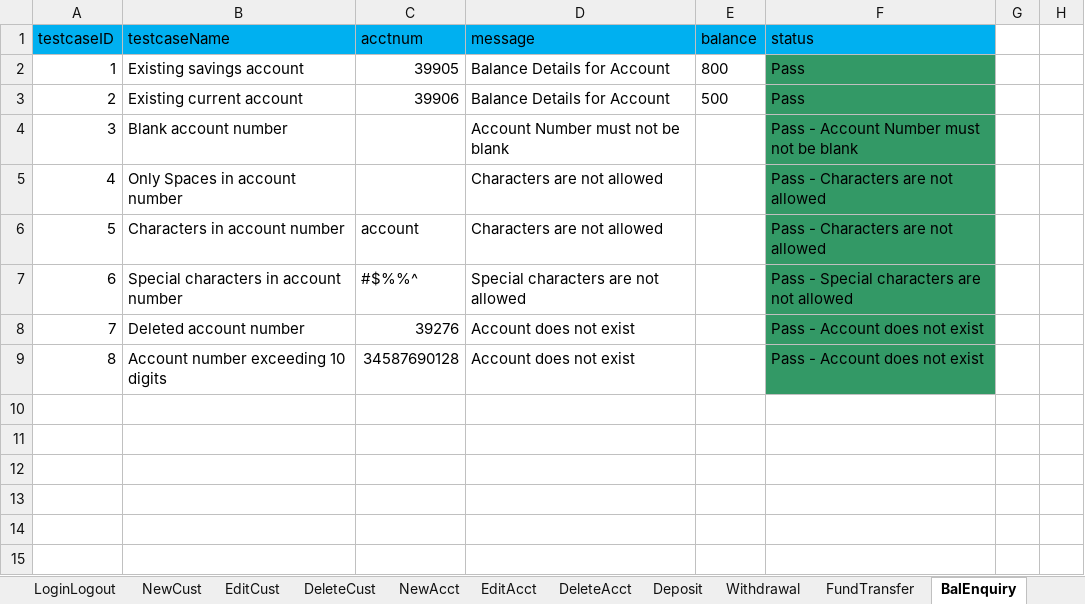
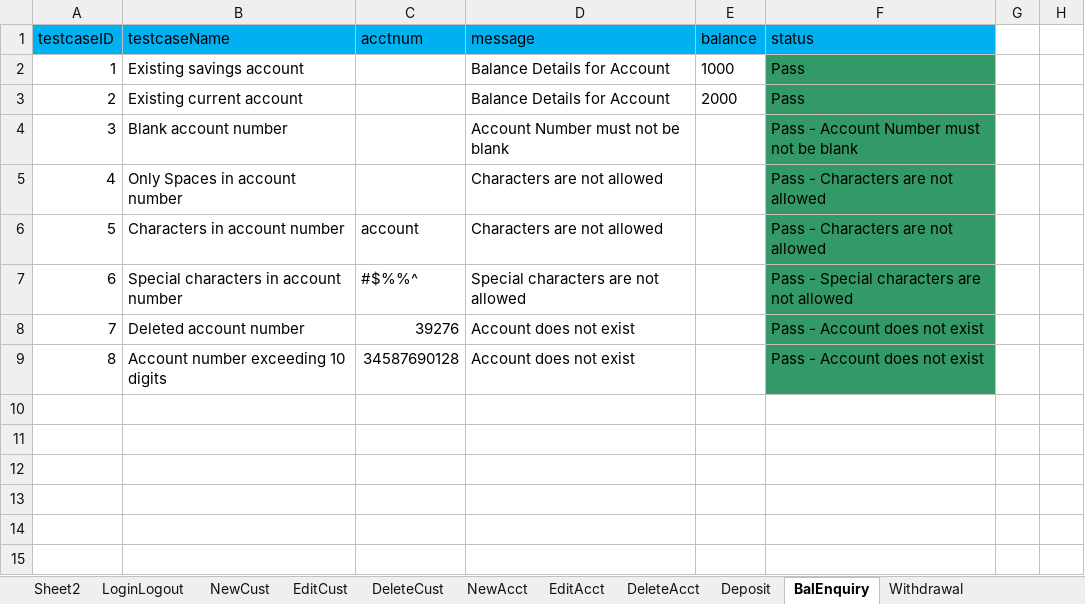
Before and after one commit to krRanjani/referencematerial, an Excel workbook: SeleniumWebDriver/bin/guru99/DataFiles/Guru99_testdata.xlsx, sheet BalEnquiry, drawn as a sheet; only a part is shown; values as stored, in another font and other column widths than the file's, no borders; the diff names each change by its address in the sheet, - before the commit and + after, or states it on an @@ line.

Commit message:
Following changes were made
Added delete_FromEdit_Excel  for editAcct,editCust,Deposit and BalEnq
functions.
Added code for updating acctid and amount in Deposit and BalEnquiry
sheet.
Updated TransactionController for Deposit and BalEnquiry function.

```diff
--- a/SeleniumWebDriver/bin/guru99/DataFiles/Guru99_testdata.xlsx (sheet BalEnquiry)
+++ b/SeleniumWebDriver/bin/guru99/DataFiles/Guru99_testdata.xlsx (sheet BalEnquiry)
@@ sheet tab order changed: Sheet2 | LoginLogout | NewCust | EditCust | DeleteCust | NewAcct | EditAcct | DeleteAcct | Deposit | BalEnquiry | Withdrawal @@
-C2 (acctnum): 39905
+C2 (acctnum): (empty)
-E2 (balance): 800
+E2 (balance): 1000
-C3 (acctnum): 39906
+C3 (acctnum): (empty)
-E3 (balance): 500
+E3 (balance): 2000
```
Also changed, not shown: sheet Deposit, sheet EditAcct, sheet Sheet2, sheet NewAcct, SeleniumWebDriver/src/guru99/DataFiles/Guru99_testdata.xlsx, 29 other files.
